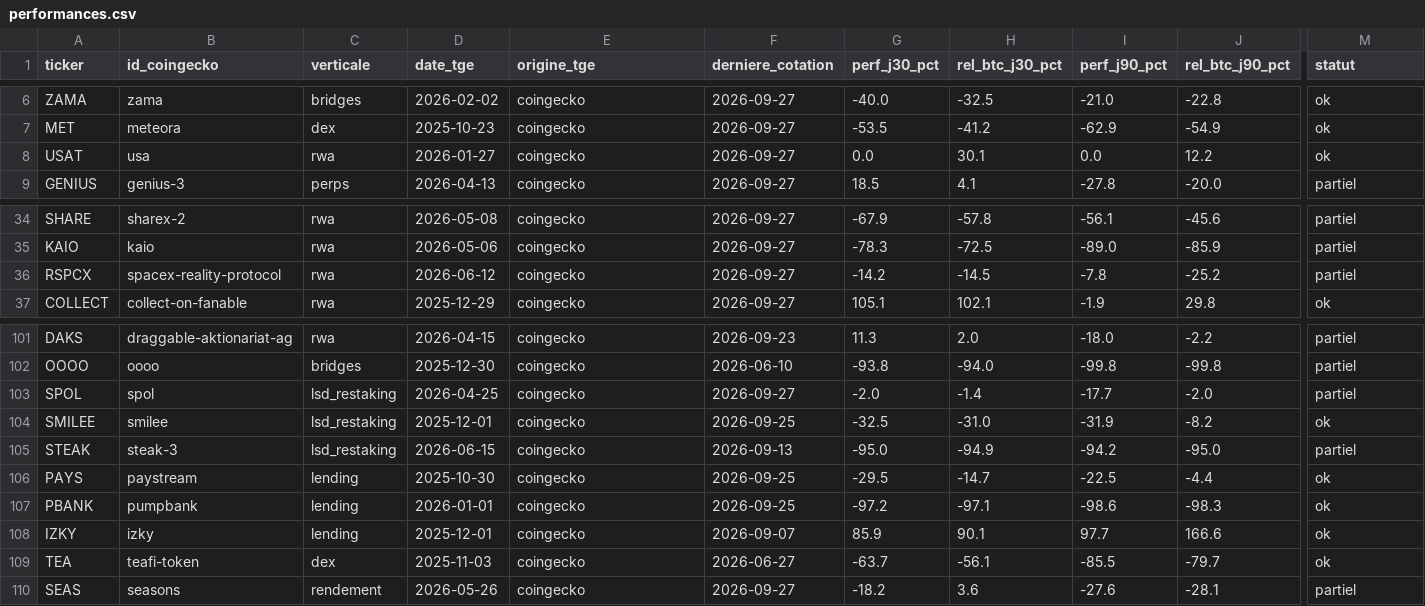
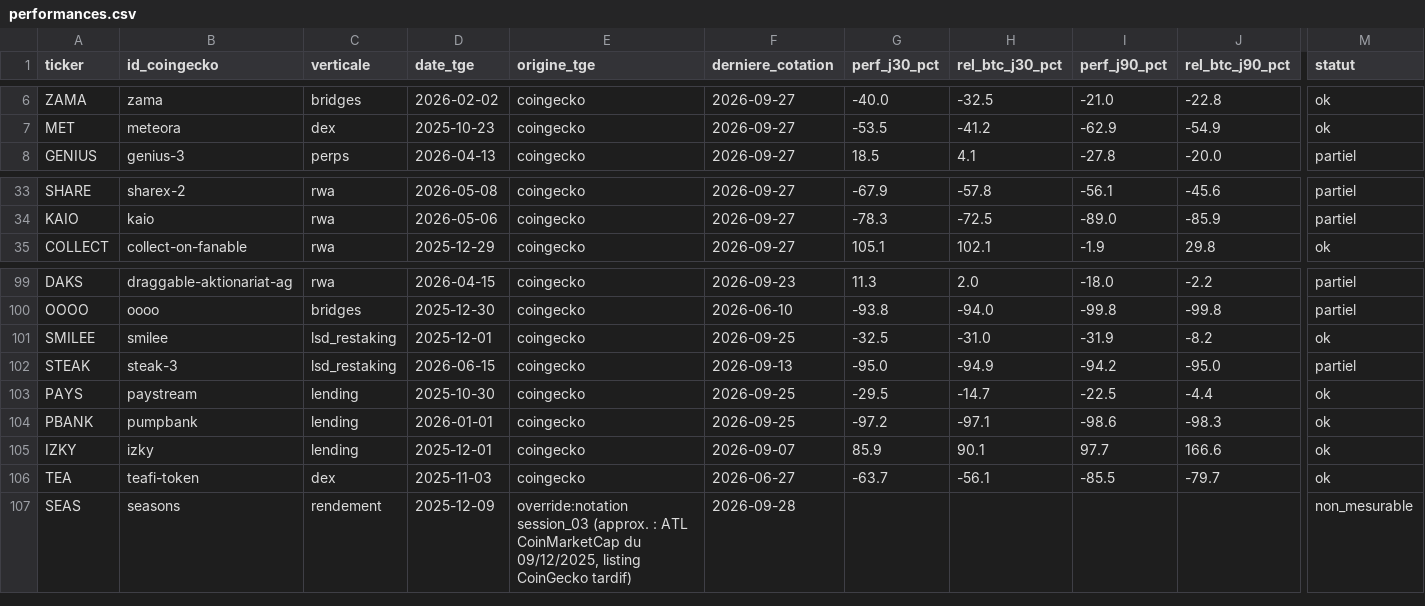
Before and after one commit to Kolkane/CryptoStonk, a CSV file: backtest/performances.csv, drawn as a sheet; only a part is shown, gaps mark what is left out; removed rows and columns are numbered as before the commit, all else as after; rows hold the shown columns only; the diff names each change by its address in the sheet, - before the commit and + after, or states it on an @@ line.

```diff
--- a/backtest/performances.csv
+++ b/backtest/performances.csv
-row 8: USAT | usa | rwa | 2026-01-27 | coingecko | 2026-09-27 | 0.0 | 30.1 | 0.0 | 12.2 | ok
-row 36: RSPCX | spacex-reality-protocol | rwa | 2026-06-12 | coingecko | 2026-09-27 | -14.2 | -14.5 | -7.8 | -25.2 | partiel
-row 103: SPOL | spol | lsd_restaking | 2026-04-25 | coingecko | 2026-09-27 | -2.0 | -1.4 | -17.7 | -2.0 | partiel
-D107 (date_tge): 2026-05-26
+D107 (date_tge): 2025-12-09
-E107 (origine_tge): coingecko
+E107 (origine_tge): override:notation session_03 (approx. : ATL CoinMarketCap du 09/12/2025, listing CoinGecko tardif)
-F107 (derniere_cotation): 2026-09-27
+F107 (derniere_cotation): 2026-09-28
-G107 (perf_j30_pct): -18.2
+G107 (perf_j30_pct): (empty)
-H107 (rel_btc_j30_pct): 3.6
+H107 (rel_btc_j30_pct): (empty)
-I107 (perf_j90_pct): -27.6
+I107 (perf_j90_pct): (empty)
-J107 (rel_btc_j90_pct): -28.1
+J107 (rel_btc_j90_pct): (empty)
-M107 (statut): partiel
+M107 (statut): non_mesurable
```
Also changed, not shown: backtest/echantillon.csv, backtest/exclusions.csv, 3 other files.
